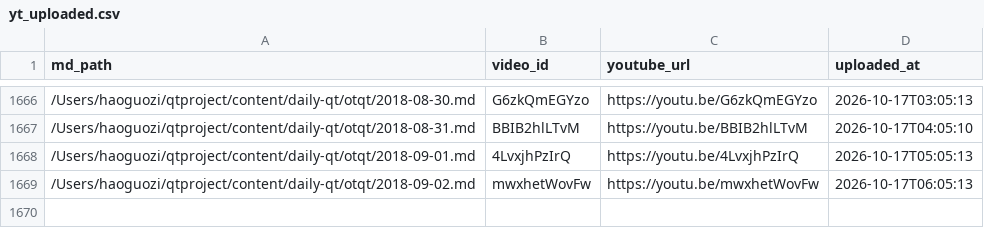
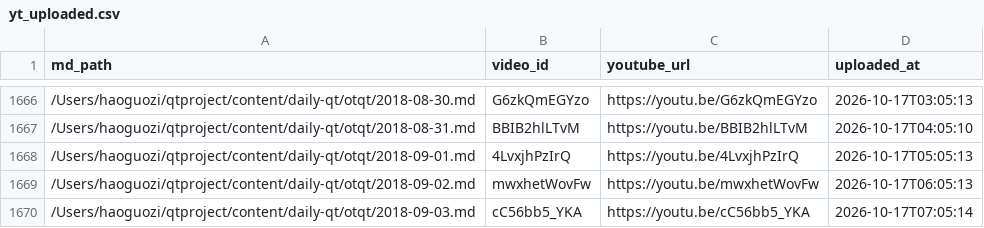
Before and after one commit to aweholy777/aweholy777.github.io, a CSV file: video-pipeline/yt_uploaded.csv, drawn as a sheet; only a part is shown, gaps mark what is left out; the diff names each change by its address in the sheet, - before the commit and + after, or states it on an @@ line.

Commit message:
mac upload: 2026-10-17 07:05

```diff
--- a/video-pipeline/yt_uploaded.csv
+++ b/video-pipeline/yt_uploaded.csv
+row 1670: /Users/haoguozi/qtproject/content/daily-qt/otqt/2018-09-03.md | cC56bb5_YKA | https://youtu.be/cC56bb5_YKA | 2026-10-17T07:05:14
```
Also changed, not shown: 3 other files.
